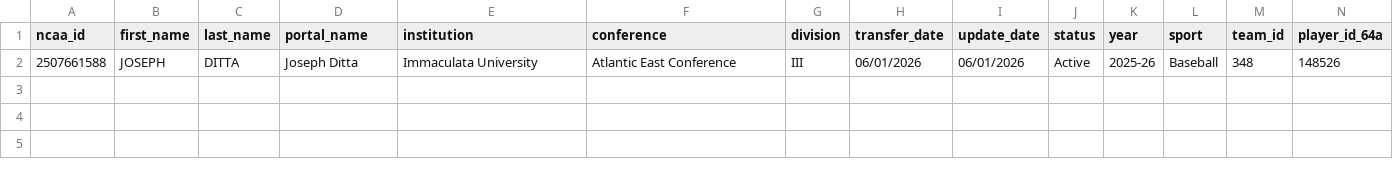
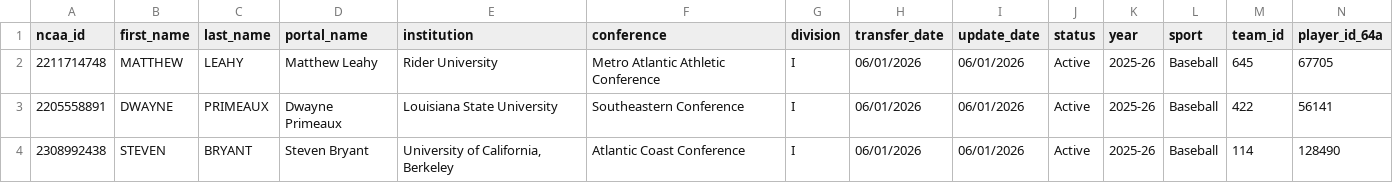
Before and after one commit to JasonR64A/chart-builder, a CSV file: data/portal/needs_review_baseball.csv, drawn as a sheet; only a part is shown; removed rows and columns are numbered as before the commit, all else as after; rows hold the shown columns only; the diff names each change by its address in the sheet, - before the commit and + after, or states it on an @@ line.

```diff
--- a/data/portal/needs_review_baseball.csv
+++ b/data/portal/needs_review_baseball.csv
-row 2: 2507661588 | JOSEPH | DITTA | Joseph Ditta | Immaculata University | Atlantic East Conference | III | 06/01/2026 | 06/01/2026 | Active | 2025-26 | Baseball | 348 | 148526
+row 2: 2211714748 | MATTHEW | LEAHY | Matthew Leahy | Rider University | Metro Atlantic Athletic Conference | I | 06/01/2026 | 06/01/2026 | Active | 2025-26 | Baseball | 645 | 67705
+row 3: 2205558891 | DWAYNE | PRIMEAUX | Dwayne Primeaux | Louisiana State University | Southeastern Conference | I | 06/01/2026 | 06/01/2026 | Active | 2025-26 | Baseball | 422 | 56141
+row 4: 2308992438 | STEVEN | BRYANT | Steven Bryant | University of California, Berkeley | Atlantic Coast Conference | I | 06/01/2026 | 06/01/2026 | Active | 2025-26 | Baseball | 114 | 128490
```
Also changed, not shown: data/portal/baseball_matched.csv, data/portal/softball_matched.csv, 5 other files.
